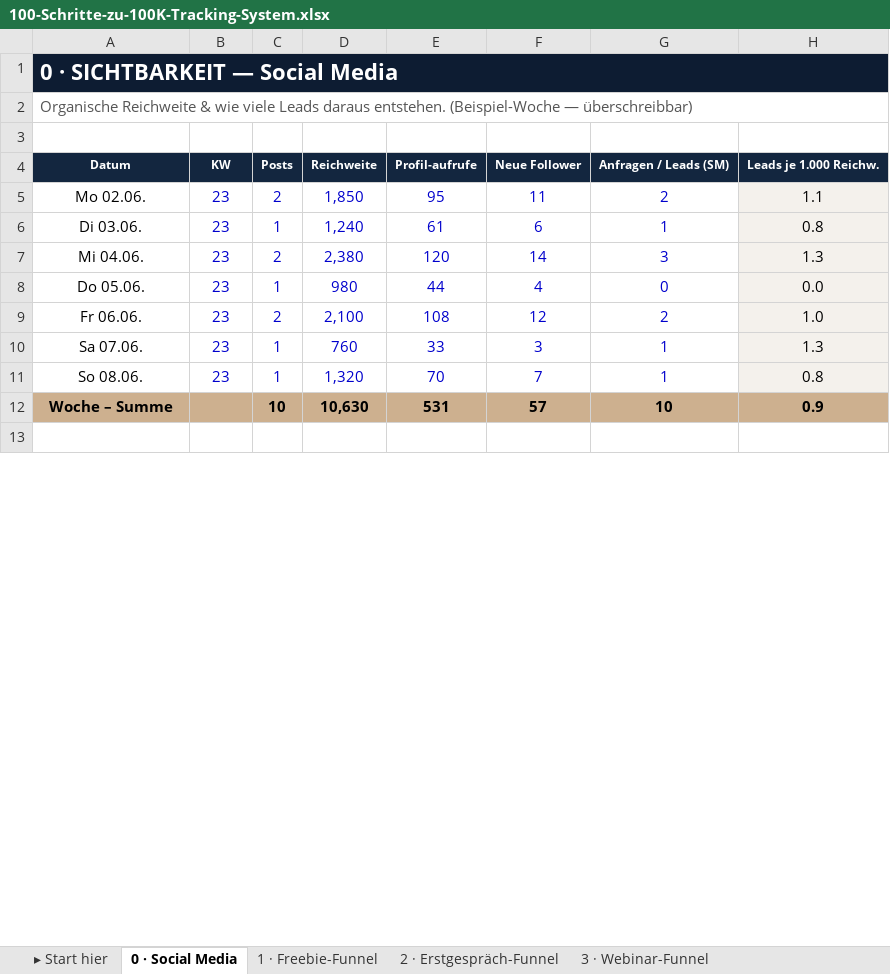
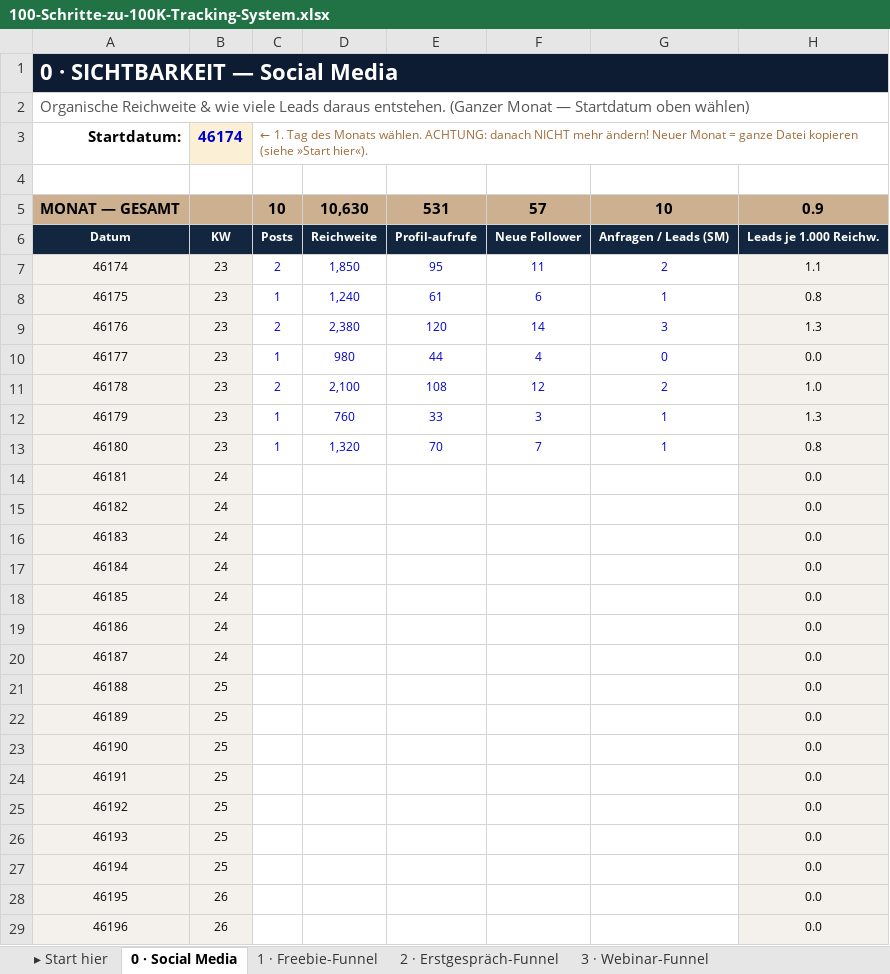
Before and after one commit to theescapetheory/100-schritte-zu-100k, an Excel workbook: 100-Schritte-zu-100K-Tracking-System.xlsx, sheet 0 · Social Media, drawn as a sheet; only a part is shown; the shorter side is filled out with more unchanged rows; values as stored, in another font and other column widths than the file's, no borders; removed rows and columns are numbered as before the commit, all else as after; the diff covers the shown part only; the diff names each change by its address in the sheet, - before the commit and + after, or states it on an @@ line.

```diff
--- a/100-Schritte-zu-100K-Tracking-System.xlsx (sheet 0 · Social Media)
+++ b/100-Schritte-zu-100K-Tracking-System.xlsx (sheet 0 · Social Media)
-A2: …daraus entstehen. (Beispiel-Woche — überschreibbar)
+A2: …daraus entstehen. (Ganzer Monat — Startdatum oben wählen)
+row 3: Startdatum: | 46174 | ← 1. Tag des Monats wählen. ACHTUNG: danach NICHT mehr ändern! Neuer Monat = ganze Datei kopieren (siehe »Start hier«).
+row 5: MONAT — GESAMT |  | 10 | 10,630 | 531 | 57 | 10 | 0.9
-A7: Mo 02.06.
+A7: 46174
@@ A7:H13 text size: smaller @@
-A7:B13 fill: none
+A7:B13 fill: #F4F1EC
-B7:B13 text colour: #0000CC
+B7:B13 text colour: black
-A8: Di 03.06.
+A8: 46175
-A9: Mi 04.06.
+A9: 46176
-A10: Do 05.06.
+A10: 46177
-A11: Fr 06.06.
+A11: 46178
-A12: Sa 07.06.
+A12: 46179
-A13: So 08.06.
+A13: 46180
-row 12: Woche – Summe |  | 10 | 10,630 | 531 | 57 | 10 | 0.9
+row 14: 46181 | 24 |  |  |  |  |  | 0.0
+row 15: 46182 | 24 |  |  |  |  |  | 0.0
+row 16: 46183 | 24 |  |  |  |  |  | 0.0
+row 17: 46184 | 24 |  |  |  |  |  | 0.0
+row 18: 46185 | 24 |  |  |  |  |  | 0.0
+row 19: 46186 | 24 |  |  |  |  |  | 0.0
+row 20: 46187 | 24 |  |  |  |  |  | 0.0
+row 21: 46188 | 25 |  |  |  |  |  | 0.0
+row 22: 46189 | 25 |  |  |  |  |  | 0.0
+row 23: 46190 | 25 |  |  |  |  |  | 0.0
+row 24: 46191 | 25 |  |  |  |  |  | 0.0
+row 25: 46192 | 25 |  |  |  |  |  | 0.0
+row 26: 46193 | 25 |  |  |  |  |  | 0.0
+row 27: 46194 | 25 |  |  |  |  |  | 0.0
+row 28: 46195 | 26 |  |  |  |  |  | 0.0
+row 29: 46196 | 26 |  |  |  |  |  | 0.0
```
Also changed, not shown: 9 added rows elsewhere in this sheet, sheet 3 · Webinar-Funnel, sheet 2 · Erstgespräch-Funnel, sheet 1 · Freebie-Funnel, sheet ▸ Start hier, sheet 5 · Dein 100K-Reifegrad, formulas that keep their value.
